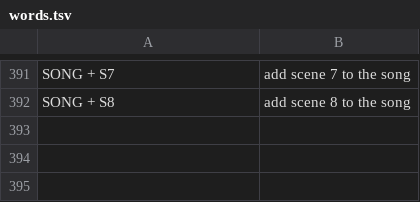
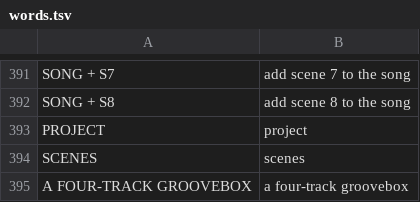
Before and after one commit to F0nski/quartz, a TSV file: app/words.tsv, drawn as a sheet; only a part is shown, gaps mark what is left out; the diff names each change by its address in the sheet, - before the commit and + after, or states it on an @@ line.

Commit message:
Boot: the crystal splash, its facets lit as the project then the voices load (the screen's code kept after the platform's)

```diff
--- a/app/words.tsv
+++ b/app/words.tsv
+row 393: PROJECT | project
+row 394: SCENES | scenes
+row 395: A FOUR-TRACK GROOVEBOX | a four-track groovebox
```
Also changed, not shown: 7 other files.
